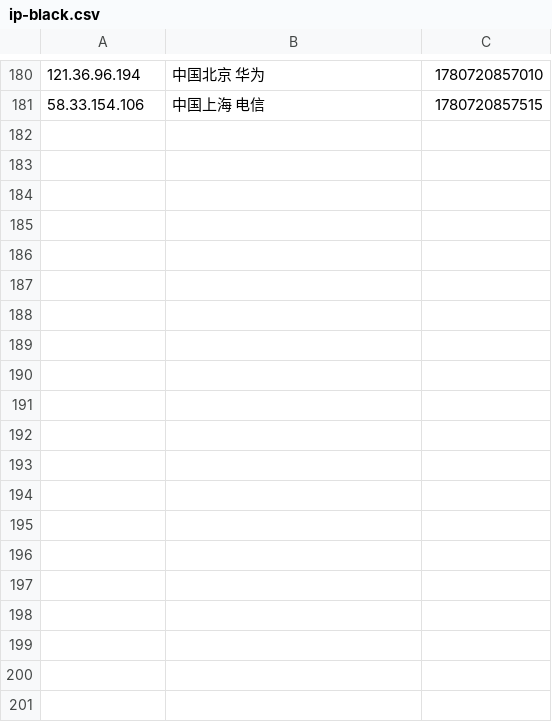
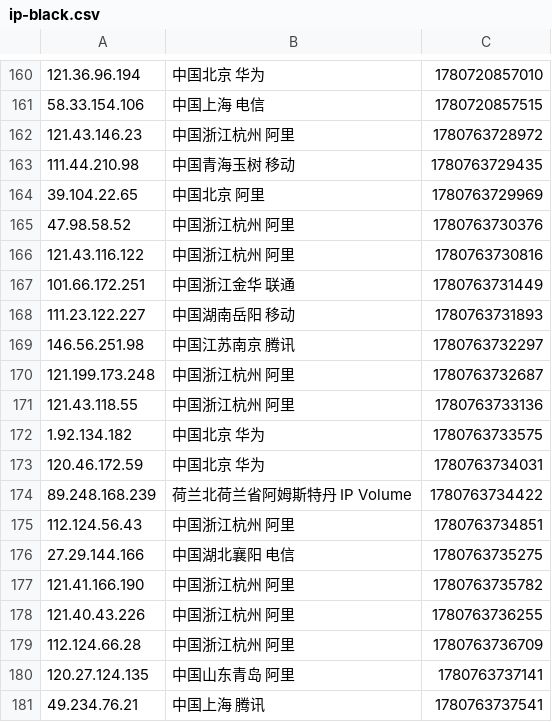
Before and after one commit to 4yop/4yop.github.io, a CSV file: data/ip-black/ip-black.csv, drawn as a sheet; only a part is shown, gaps mark what is left out; the diff covers the shown part only.

```diff
--- a/data/ip-black/ip-black.csv
+++ b/data/ip-black/ip-black.csv
@@ -181 +161,21 @@
 58.33.154.106,中国上海 电信,1780720857515
+121.43.146.23,中国浙江杭州 阿里,1780763728972
+111.44.210.98,中国青海玉树 移动,1780763729435
+39.104.22.65,中国北京 阿里,1780763729969
+47.98.58.52,中国浙江杭州 阿里,1780763730376
+121.43.116.122,中国浙江杭州 阿里,1780763730816
+101.66.172.251,中国浙江金华 联通,1780763731449
+111.23.122.227,中国湖南岳阳 移动,1780763731893
+146.56.251.98,中国江苏南京 腾讯,1780763732297
+121.199.173.248,中国浙江杭州 阿里,1780763732687
+121.43.118.55,中国浙江杭州 阿里,1780763733136
+1.92.134.182,中国北京 华为,1780763733575
+120.46.172.59,中国北京 华为,1780763734031
+89.248.168.239,荷兰北荷兰省阿姆斯特丹 IP Volume,1780763734422
+112.124.56.43,中国浙江杭州 阿里,1780763734851
+27.29.144.166,中国湖北襄阳 电信,1780763735275
+121.41.166.190,中国浙江杭州 阿里,1780763735782
+121.40.43.226,中国浙江杭州 阿里,1780763736255
+112.124.66.28,中国浙江杭州 阿里,1780763736709
+120.27.124.135,中国山东青岛 阿里,1780763737141
+49.234.76.21,中国上海 腾讯,1780763737541
```
Also changed, not shown: 20 removed rows elsewhere in this file, 13 other files.
